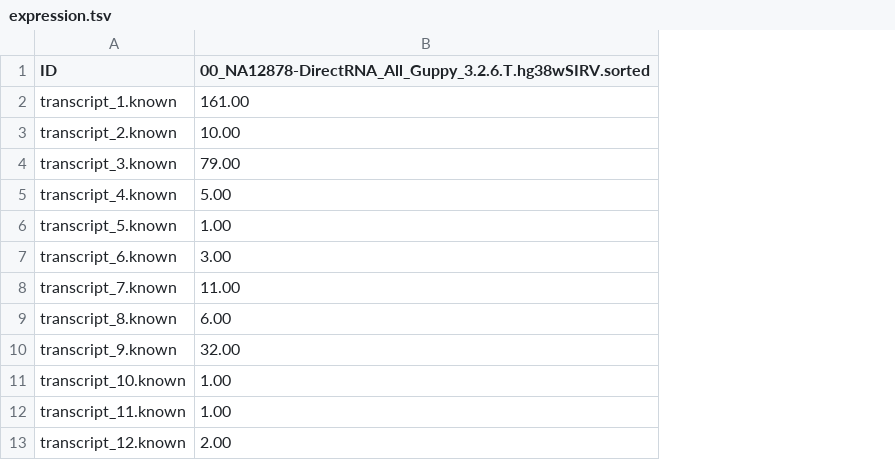
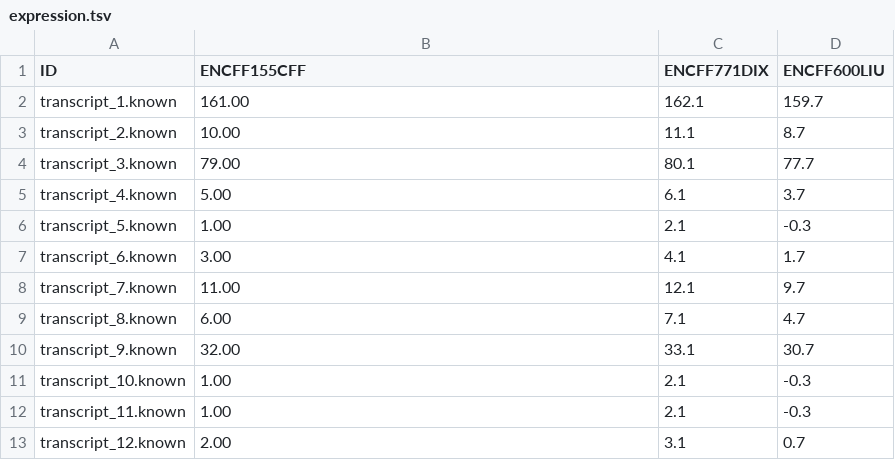
Before and after one commit to LRGASP/lrgasp-submissions, a TSV file: examples/darwin_lab/iso_quant_ont_drna/WTC11_drna_ont_long/expression.tsv, drawn as a sheet; only a part is shown; the diff names each change by its address in the sheet, - before the commit and + after, or states it on an @@ line.

Commit message:
require expression matrix columns to be file accessions and add validation that columns match expreiment

```diff
--- a/examples/darwin_lab/iso_quant_ont_drna/WTC11_drna_ont_long/expression.tsv
+++ b/examples/darwin_lab/iso_quant_ont_drna/WTC11_drna_ont_long/expression.tsv
+column C (ENCFF771DIX), rows 2-13: 162.1 | 11.1 | 80.1 | 6.1 | 2.1 | 4.1 | 12.1 | 7.1 | 33.1 | 2.1 | 2.1 | 3.1
+column D (ENCFF600LIU), rows 2-13: 159.7 | 8.7 | 77.7 | 3.7 | -0.3 | 1.7 | 9.7 | 4.7 | 30.7 | -0.3 | -0.3 | 0.7
-B1: 00_NA12878-DirectRNA_All_Guppy_3.2.6.T.hg38wSIRV.sorted
+B1: ENCFF155CFF
```
Also changed, not shown: examples/darwin_lab/iso_quant_ont_drna/H1_mix_drna_ont_long/expression.tsv, examples/darwin_lab/iso_quant_ont_drna/human_sim_cdna_ont/expression.tsv, 16 other files.
